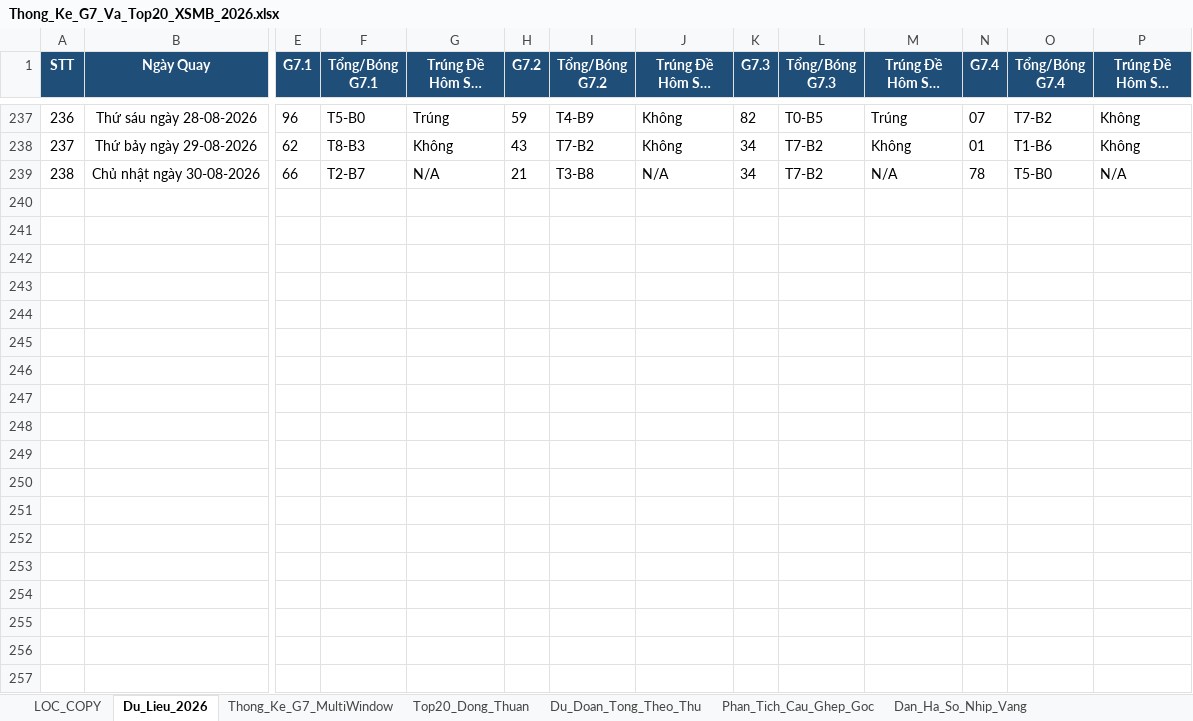
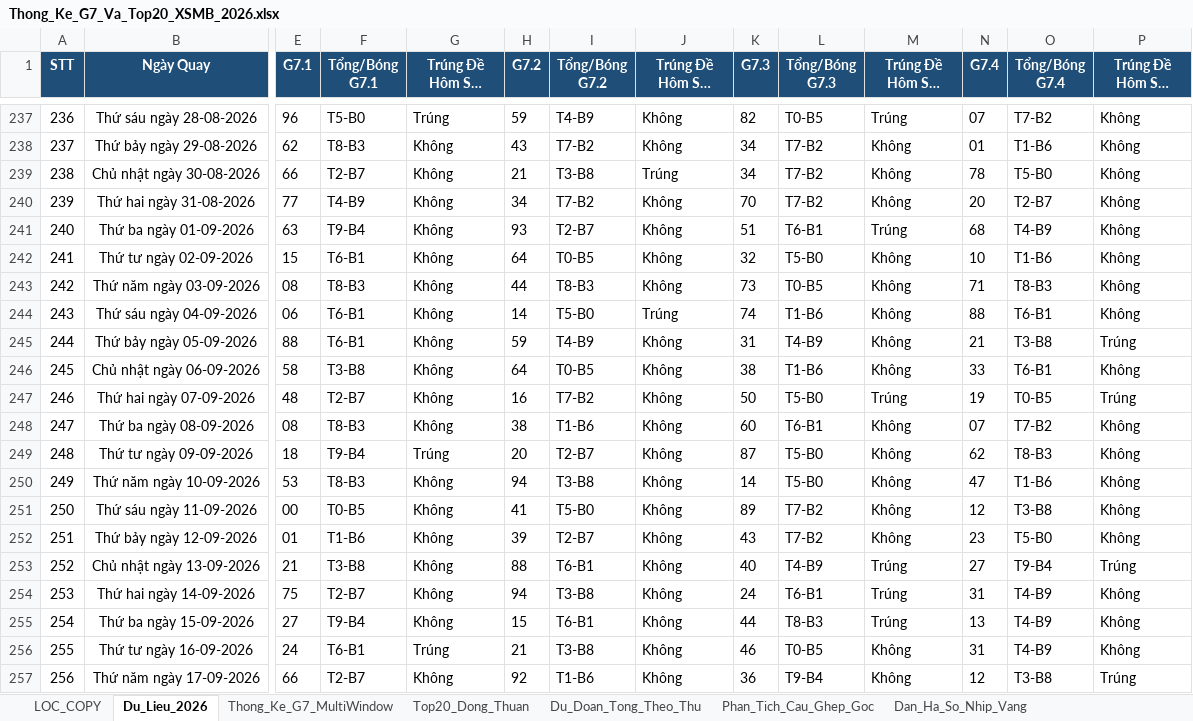
Before and after one commit to happiness2286-dot/logistic, an Excel workbook: Thong_Ke_G7_Va_Top20_XSMB_2026.xlsx, sheet Du_Lieu_2026, drawn as a sheet; only a part is shown, gaps mark what is left out; long unchanged cells end in …; values as stored, in another font and other column widths than the file's, no borders; rows hold the shown columns only; the diff covers the shown part only; the diff names each change by its address in the sheet, - before the commit and + after, or states it on an @@ line.

```diff
--- a/Thong_Ke_G7_Va_Top20_XSMB_2026.xlsx (sheet Du_Lieu_2026)
+++ b/Thong_Ke_G7_Va_Top20_XSMB_2026.xlsx (sheet Du_Lieu_2026)
-G239 (Trúng Đề Hôm Sau (G7.1)): N/A
+G239 (Trúng Đề Hôm Sau (G7.1)): Không
-J239 (Trúng Đề Hôm Sau (G7.2)): N/A
+J239 (Trúng Đề Hôm Sau (G7.2)): Trúng
-M239 (Trúng Đề Hôm Sau (G7.3)): N/A
+M239 (Trúng Đề Hôm Sau (G7.3)): Không
-P239 (Trúng Đề Hôm Sau (G7.4)): N/A
+P239 (Trúng Đề Hôm Sau (G7.4)): Không
+row 240: 239 | Thứ hai ngày 31-08-2026 | 77 | T4-B9 | Không | 34 | T7-B2 | Không | 70 | T7-B2 | Không | 20 | T2-B7 | Không
+row 241: 240 | Thứ ba ngày 01-09-2026 | 63 | T9-B4 | Không | 93 | T2-B7 | Không | 51 | T6-B1 | Trúng | 68 | T4-B9 | Không
+row 242: 241 | Thứ tư ngày 02-09-2026 | 15 | T6-B1 | Không | 64 | T0-B5 | Không | 32 | T5-B0 | Không | 10 | T1-B6 | Không
+row 243: 242 | Thứ năm ngày 03-09-2026 | 08 | T8-B3 | Không | 44 | T8-B3 | Không | 73 | T0-B5 | Không | 71 | T8-B3 | Không
+row 244: 243 | Thứ sáu ngày 04-09-2026 | 06 | T6-B1 | Không | 14 | T5-B0 | Trúng | 74 | T1-B6 | Không | 88 | T6-B1 | Không
+row 245: 244 | Thứ bảy ngày 05-09-2026 | 88 | T6-B1 | Không | 59 | T4-B9 | Không | 31 | T4-B9 | Không | 21 | T3-B8 | Trúng
+row 246: 245 | Chủ nhật ngày 06-09-2026 | 58 | T3-B8 | Không | 64 | T0-B5 | Không | 38 | T1-B6 | Không | 33 | T6-B1 | Không
+row 247: 246 | Thứ hai ngày 07-09-2026 | 48 | T2-B7 | Không | 16 | T7-B2 | Không | 50 | T5-B0 | Trúng | 19 | T0-B5 | Trúng
+row 248: 247 | Thứ ba ngày 08-09-2026 | 08 | T8-B3 | Không | 38 | T1-B6 | Không | 60 | T6-B1 | Không | 07 | T7-B2 | Không
+row 249: 248 | Thứ tư ngày 09-09-2026 | 18 | T9-B4 | Trúng | 20 | T2-B7 | Không | 87 | T5-B0 | Không | 62 | T8-B3 | Không
+row 250: 249 | Thứ năm ngày 10-09-2026 | 53 | T8-B3 | Không | 94 | T3-B8 | Không | 14 | T5-B0 | Không | 47 | T1-B6 | Không
+row 251: 250 | Thứ sáu ngày 11-09-2026 | 00 | T0-B5 | Không | 41 | T5-B0 | Không | 89 | T7-B2 | Không | 12 | T3-B8 | Không
+row 252: 251 | Thứ bảy ngày 12-09-2026 | 01 | T1-B6 | Không | 39 | T2-B7 | Không | 43 | T7-B2 | Không | 23 | T5-B0 | Không
+row 253: 252 | Chủ nhật ngày 13-09-2026 | 21 | T3-B8 | Không | 88 | T6-B1 | Không | 40 | T4-B9 | Trúng | 27 | T9-B4 | Trúng
+row 254: 253 | Thứ hai ngày 14-09-2026 | 75 | T2-B7 | Không | 94 | T3-B8 | Không | 24 | T6-B1 | Trúng | 31 | T4-B9 | Không
+row 255: 254 | Thứ ba ngày 15-09-2026 | 27 | T9-B4 | Không | 15 | T6-B1 | Không | 44 | T8-B3 | Trúng | 13 | T4-B9 | Không
+row 256: 255 | Thứ tư ngày 16-09-2026 | 24 | T6-B1 | Trúng | 21 | T3-B8 | Không | 46 | T0-B5 | Không | 31 | T4-B9 | Không
+row 257: 256 | Thứ năm ngày 17-09-2026 | 66 | T2-B7 | Không | 92 | T1-B6 | Không | 36 | T9-B4 | Không | 12 | T3-B8 | Trúng
```
Also changed, not shown: 17 added rows elsewhere in this sheet, sheet Lich_Su_Nuoi_Khung_3Ngay, sheet Thong_Ke_Nang_Cao_G7, sheet Top20_Dong_Thuan, sheet Dan_Ha_So_Nhip_Vang, sheet Thong_Ke_Dau_Duoi, sheet Thong_Ke_G7_MultiWindow, 2 more sheets, 7 other files.
